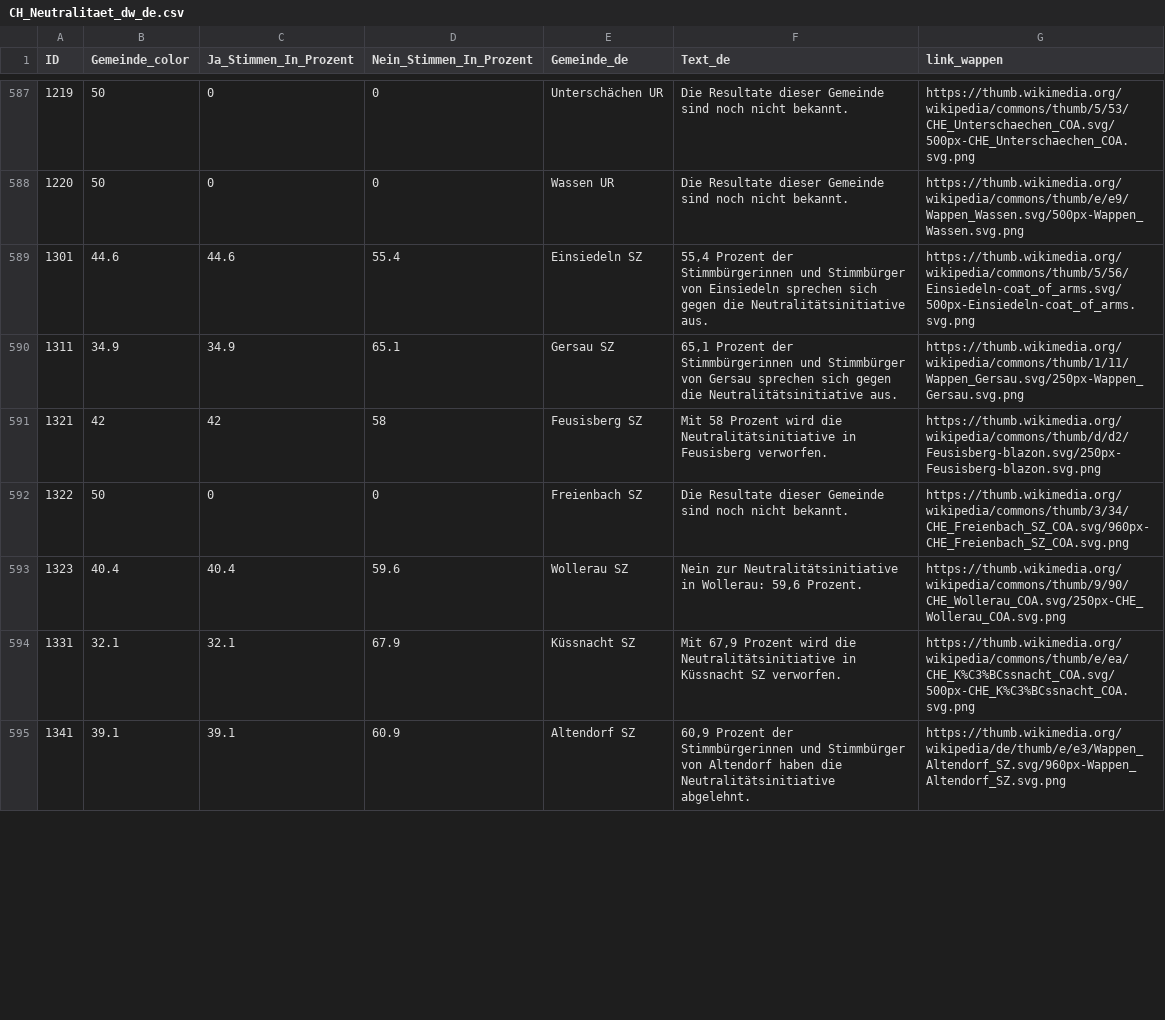
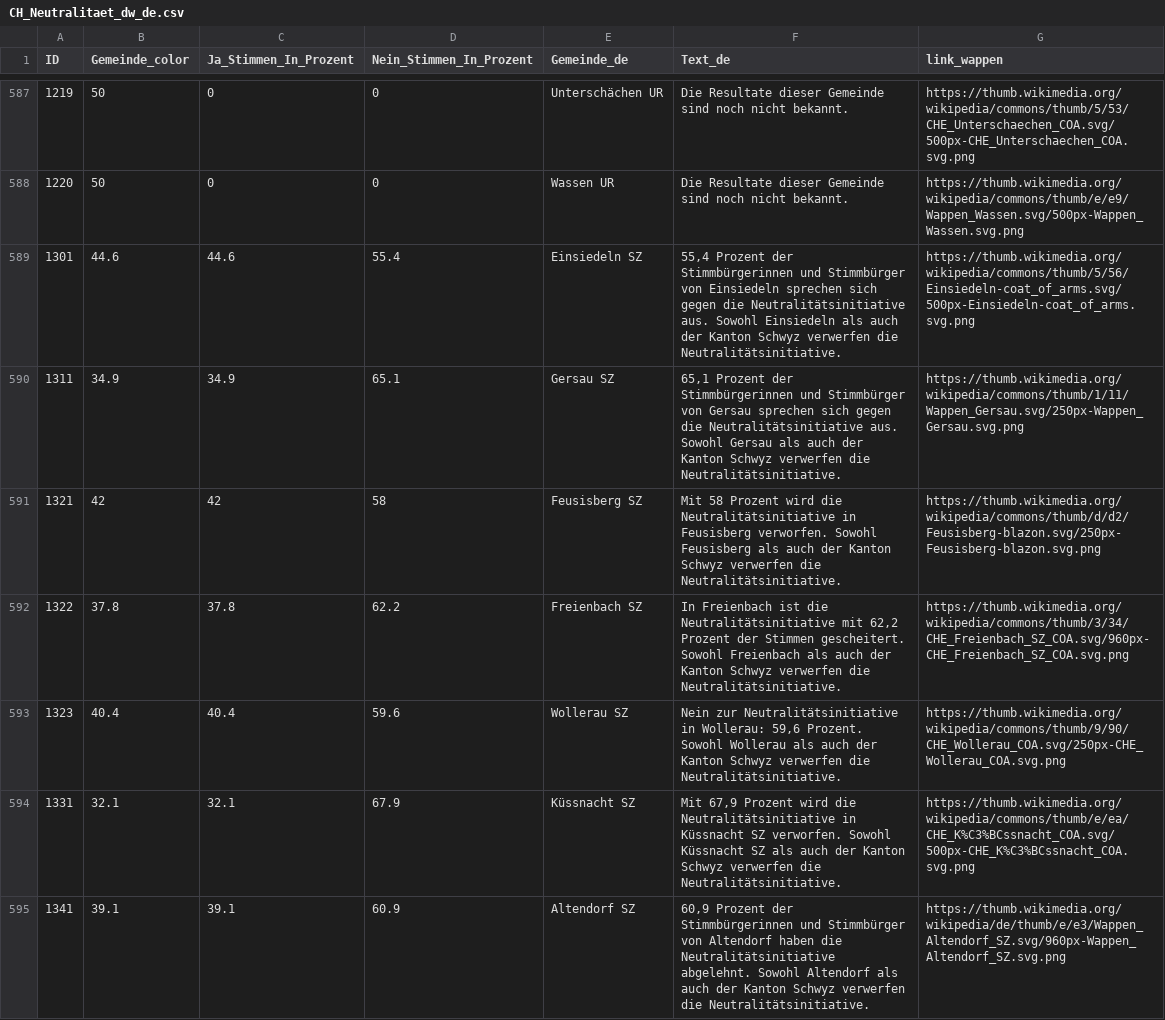
Before and after one commit to awp-finanznachrichten/lena_september2026, a CSV file: Output_Switzerland/CH_Neutralitaet_dw_de.csv, drawn as a sheet; only a part is shown, gaps mark what is left out; the diff covers the shown part only.

```diff
--- a/Output_Switzerland/CH_Neutralitaet_dw_de.csv
+++ b/Output_Switzerland/CH_Neutralitaet_dw_de.csv
@@ -588,8 +588,8 @@
 1220,50,0,0,"Wassen UR","Die Resultate dieser Gemeinde sind noch nicht bekannt.","https://thumb.wikimedia.org/wikipedia/commons/thumb/e/e9/Wappen_Wassen.svg/500px-Wappen_Wassen.svg.png"
-1301,44.6,44.6,55.4,"Einsiedeln SZ","55,4 Prozent der Stimmbürgerinnen und Stimmbürger von Einsiedeln sprechen sich gegen die Neutralitätsinitiative aus.","https://thumb.wikimedia.org/wikipedia/commons/thumb/5/56/Einsiedeln-coat_of_arms.svg/500px-Einsiedeln-coat_of_arms.svg.png"
-1311,34.9,34.9,65.1,"Gersau SZ","65,1 Prozent der Stimmbürgerinnen und Stimmbürger von Gersau sprechen sich gegen die Neutralitätsinitiative aus.","https://thumb.wikimedia.org/wikipedia/commons/thumb/1/11/Wappen_Gersau.svg/250px-Wappen_Gersau.svg.png"
-1321,42,42,58,"Feusisberg SZ","Mit 58 Prozent wird die Neutralitätsinitiative in Feusisberg verworfen.","https://thumb.wikimedia.org/wikipedia/commons/thumb/d/d2/Feusisberg-blazon.svg/250px-Feusisberg-blazon.svg.png"
-1322,50,0,0,"Freienbach SZ","Die Resultate dieser Gemeinde sind noch nicht bekannt.","https://thumb.wikimedia.org/wikipedia/commons/thumb/3/34/CHE_Freienbach_SZ_COA.svg/960px-CHE_Freienbach_SZ_COA.svg.png"
-1323,40.4,40.4,59.6,"Wollerau SZ","Nein zur Neutralitätsinitiative in Wollerau: 59,6 Prozent.","https://thumb.wikimedia.org/wikipedia/commons/thumb/9/90/CHE_Wollerau_COA.svg/250px-CHE_Wollerau_COA.svg.png"
-1331,32.1,32.1,67.9,"Küssnacht SZ","Mit 67,9 Prozent wird die Neutralitätsinitiative in Küssnacht SZ verworfen.","https://thumb.wikimedia.org/wikipedia/commons/thumb/e/ea/CHE_K%C3%BCssnacht_COA.svg/500px-CHE_K%C3%BCssnacht_COA.svg.png"
-1341,39.1,39.1,60.9,"Altendorf SZ","60,9 Prozent der Stimmbürgerinnen und Stimmbürger von Altendorf haben die Neutralitätsinitiative abgelehnt.","https://thumb.wikimedia.org/wikipedia/de/thumb/e/e3/Wappen_Altendorf_SZ.svg/960px-Wappen_Altendorf_SZ.svg.png"
+1301,44.6,44.6,55.4,"Einsiedeln SZ","55,4 Prozent der Stimmbürgerinnen und Stimmbürger von Einsiedeln sprechen sich gegen die Neutralitätsinitiative aus. Sowohl Einsiedeln als auch der Kanton Schwyz verwerfen die Neutralitätsinitiative.","https://thumb.wikimedia.org/wikipedia/commons/thumb/5/56/Einsiedeln-coat_of_arms.svg/500px-Einsiedeln-coat_of_arms.svg.png"
+1311,34.9,34.9,65.1,"Gersau SZ","65,1 Prozent der Stimmbürgerinnen und Stimmbürger von Gersau sprechen sich gegen die Neutralitätsinitiative aus. Sowohl Gersau als auch der Kanton Schwyz verwerfen die Neutralitätsinitiative.","https://thumb.wikimedia.org/wikipedia/commons/thumb/1/11/Wappen_Gersau.svg/250px-Wappen_Gersau.svg.png"
+1321,42,42,58,"Feusisberg SZ","Mit 58 Prozent wird die Neutralitätsinitiative in Feusisberg verworfen. Sowohl Feusisberg als auch der Kanton Schwyz verwerfen die Neutralitätsinitiative.","https://thumb.wikimedia.org/wikipedia/commons/thumb/d/d2/Feusisberg-blazon.svg/250px-Feusisberg-blazon.svg.png"
+1322,37.8,37.8,62.2,"Freienbach SZ","In Freienbach ist die Neutralitätsinitiative mit 62,2 Prozent der Stimmen gescheitert. Sowohl Freienbach als auch der Kanton Schwyz verwerfen die Neutralitätsinitiative.","https://thumb.wikimedia.org/wikipedia/commons/thumb/3/34/CHE_Freienbach_SZ_COA.svg/960px-CHE_Freienbach_SZ_COA.svg.png"
+1323,40.4,40.4,59.6,"Wollerau SZ","Nein zur Neutralitätsinitiative in Wollerau: 59,6 Prozent. Sowohl Wollerau als auch der Kanton Schwyz verwerfen die Neutralitätsinitiative.","https://thumb.wikimedia.org/wikipedia/commons/thumb/9/90/CHE_Wollerau_COA.svg/250px-CHE_Wollerau_COA.svg.png"
+1331,32.1,32.1,67.9,"Küssnacht SZ","Mit 67,9 Prozent wird die Neutralitätsinitiative in Küssnacht SZ verworfen. Sowohl Küssnacht SZ als auch der Kanton Schwyz verwerfen die Neutralitätsinitiative.","https://thumb.wikimedia.org/wikipedia/commons/thumb/e/ea/CHE_K%C3%BCssnacht_COA.svg/500px-CHE_K%C3%BCssnacht_COA.svg.png"
+1341,39.1,39.1,60.9,"Altendorf SZ","60,9 Prozent der Stimmbürgerinnen und Stimmbürger von Altendorf haben die Neutralitätsinitiative abgelehnt. Sowohl Altendorf als auch der Kanton Schwyz verwerfen die Neutralitätsinitiative.","https://thumb.wikimedia.org/wikipedia/de/thumb/e/e3/Wappen_Altendorf_SZ.svg/960px-Wappen_Altendorf_SZ.svg.png"
```
Also changed, not shown: 73 edited cells elsewhere in this file, Output_Cantons/SZ_CH_Neutralitaet_dw_de.csv, Output_Switzerland/CH_Ernaehrung_dw_de.csv, 14 other files.
